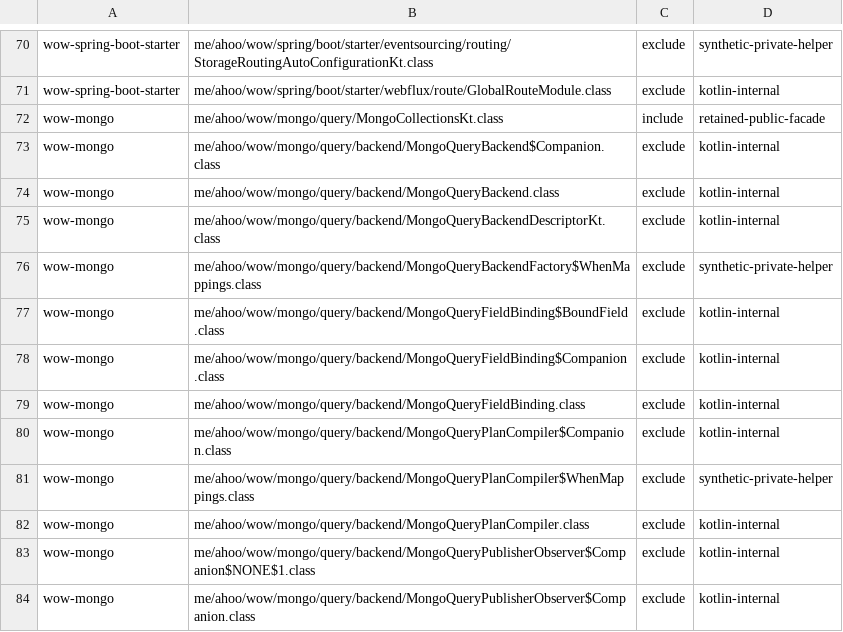
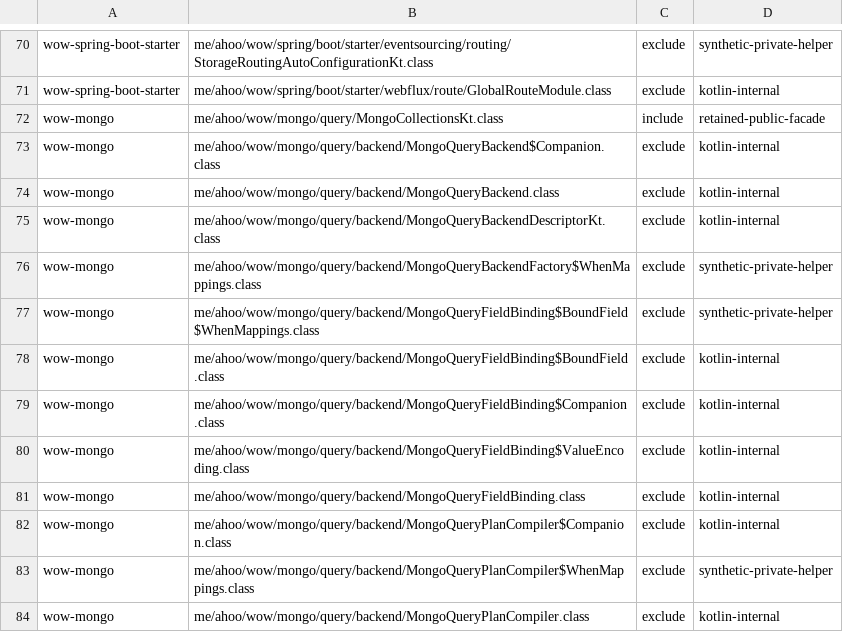
Before and after one commit to Ahoo-Wang/Wow, a TSV file: config/query-api/class-overrides.tsv, drawn as a sheet; only a part is shown, gaps mark what is left out; the shorter side is filled out with more unchanged rows; the diff names each change by its address in the sheet, - before the commit and + after, or states it on an @@ line.

Commit message:
fix: align mongodb query backend contracts

```diff
--- a/config/query-api/class-overrides.tsv
+++ b/config/query-api/class-overrides.tsv
+row 77: wow-mongo | me/ahoo/wow/mongo/query/backend/MongoQueryFieldBinding$BoundField$WhenMappings.class | exclude | synthetic-private-helper
+row 80: wow-mongo | me/ahoo/wow/mongo/query/backend/MongoQueryFieldBinding$ValueEncoding.class | exclude | kotlin-internal
```
Also changed, not shown: 13 other files.
